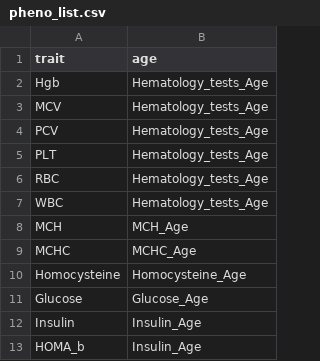
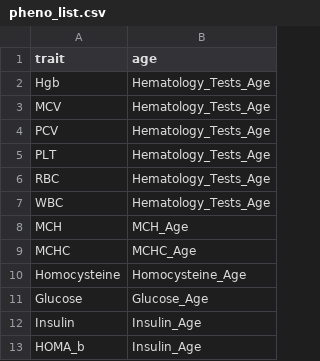
Before and after one commit to RuoyuZhang/uk10k, a CSV file: copynumber/copy_phe/pheno_list.csv, drawn as a sheet; only a part is shown.

Commit message:
phenotype list update

```diff
--- a/copynumber/copy_phe/pheno_list.csv
+++ b/copynumber/copy_phe/pheno_list.csv
@@ -1,8 +1,8 @@
 trait,age
-Hgb,Hematology_tests_Age
-MCV,Hematology_tests_Age
-PCV,Hematology_tests_Age
-PLT,Hematology_tests_Age
-RBC,Hematology_tests_Age
-WBC,Hematology_tests_Age
+Hgb,Hematology_Tests_Age
+MCV,Hematology_Tests_Age
+PCV,Hematology_Tests_Age
+PLT,Hematology_Tests_Age
+RBC,Hematology_Tests_Age
+WBC,Hematology_Tests_Age
 MCH,MCH_Age
```
